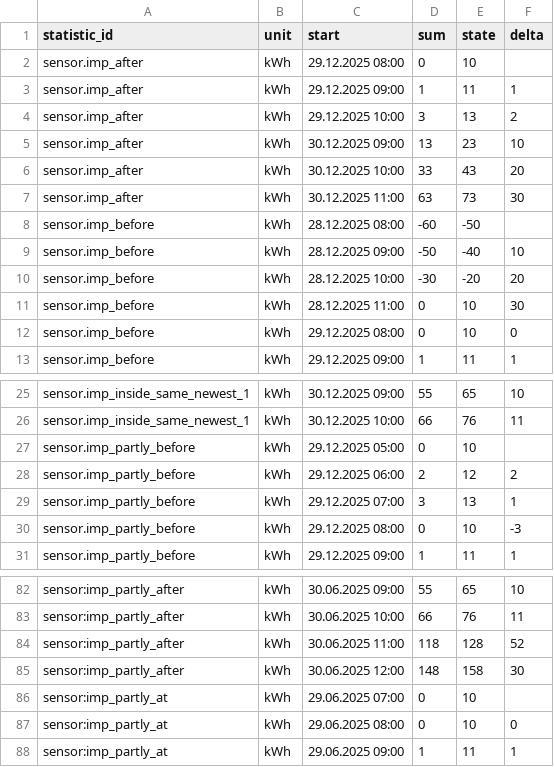
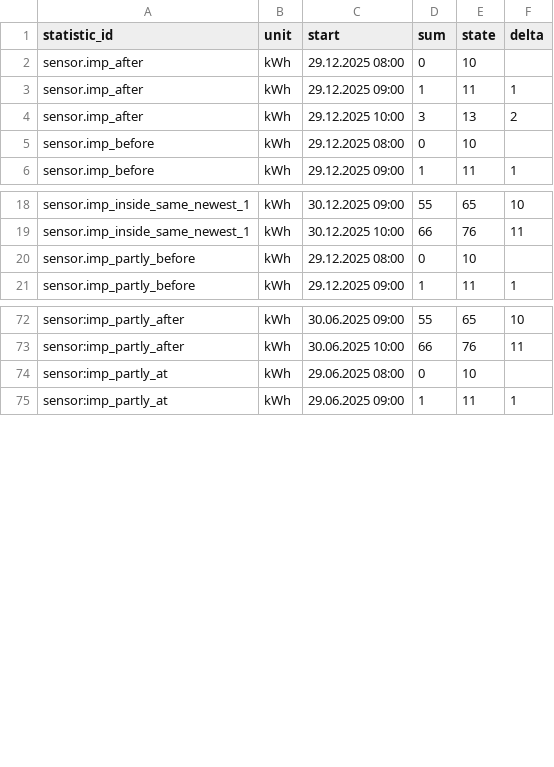
Before and after one commit to klausj1/homeassistant-statistics, a TSV file: config/test_delta/export_after_step1.tsv, drawn as a sheet; only a part is shown, gaps mark what is left out.

Commit message:
fix: bugs related to empty values in import files

```diff
--- a/config/test_delta/export_after_step1.tsv
+++ b/config/test_delta/export_after_step1.tsv
@@ -4,10 +4,3 @@ sensor.imp_after	kWh	29.12.2025 09:00	1	11	1
 sensor.imp_after	kWh	29.12.2025 10:00	3	13	2
-sensor.imp_after	kWh	30.12.2025 09:00	13	23	10
-sensor.imp_after	kWh	30.12.2025 10:00	33	43	20
-sensor.imp_after	kWh	30.12.2025 11:00	63	73	30
-sensor.imp_before	kWh	28.12.2025 08:00	-60	-50	
-sensor.imp_before	kWh	28.12.2025 09:00	-50	-40	10
-sensor.imp_before	kWh	28.12.2025 10:00	-30	-20	20
-sensor.imp_before	kWh	28.12.2025 11:00	0	10	30
-sensor.imp_before	kWh	29.12.2025 08:00	0	10	0
+sensor.imp_before	kWh	29.12.2025 08:00	0	10	
 sensor.imp_before	kWh	29.12.2025 09:00	1	11	1
@@ -26,6 +19,3 @@ sensor.imp_inside_same_newest_1	kWh	30.12.2025 09:00	55	65	10
 sensor.imp_inside_same_newest_1	kWh	30.12.2025 10:00	66	76	11
-sensor.imp_partly_before	kWh	29.12.2025 05:00	0	10	
-sensor.imp_partly_before	kWh	29.12.2025 06:00	2	12	2
-sensor.imp_partly_before	kWh	29.12.2025 07:00	3	13	1
-sensor.imp_partly_before	kWh	29.12.2025 08:00	0	10	-3
+sensor.imp_partly_before	kWh	29.12.2025 08:00	0	10	
 sensor.imp_partly_before	kWh	29.12.2025 09:00	1	11	1
@@ -83,6 +73,3 @@ sensor:imp_partly_after	kWh	30.06.2025 09:00	55	65	10
 sensor:imp_partly_after	kWh	30.06.2025 10:00	66	76	11
-sensor:imp_partly_after	kWh	30.06.2025 11:00	118	128	52
-sensor:imp_partly_after	kWh	30.06.2025 12:00	148	158	30
-sensor:imp_partly_at	kWh	29.06.2025 07:00	0	10	
-sensor:imp_partly_at	kWh	29.06.2025 08:00	0	10	0
+sensor:imp_partly_at	kWh	29.06.2025 08:00	0	10	
 sensor:imp_partly_at	kWh	29.06.2025 09:00	1	11	1
```
Also changed, not shown: config/test_counter_no_delta/export_after_step1.tsv, config/test_sensor/export_after_step1.tsv, 6 other files.
